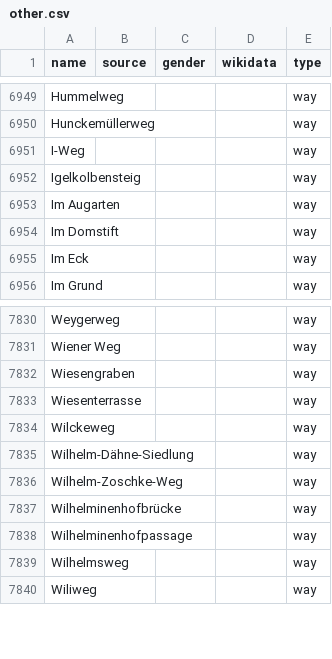
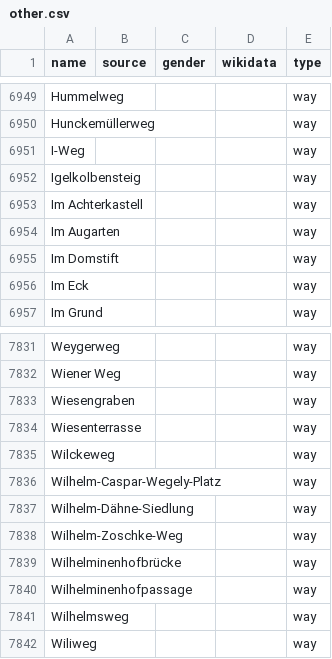
Before and after one commit to EqualStreetNames/equalstreetnames-berlin, a CSV file: data/other.csv, drawn as a sheet; only a part is shown, gaps mark what is left out.

```diff
--- a/data/other.csv
+++ b/data/other.csv
@@ -6952,2 +6952,3 @@ I-Weg,,,,way
 Igelkolbensteig,,,,way
+"Im Achterkastell",,,,way
 "Im Augarten",,,,way
@@ -7834,2 +7835,3 @@ Wiesenterrasse,,,,way
 Wilckeweg,,,,way
+Wilhelm-Caspar-Wegely-Platz,,,,way
 Wilhelm-Dähne-Siedlung,,,,way
```
Also changed, not shown: 2 other files.
